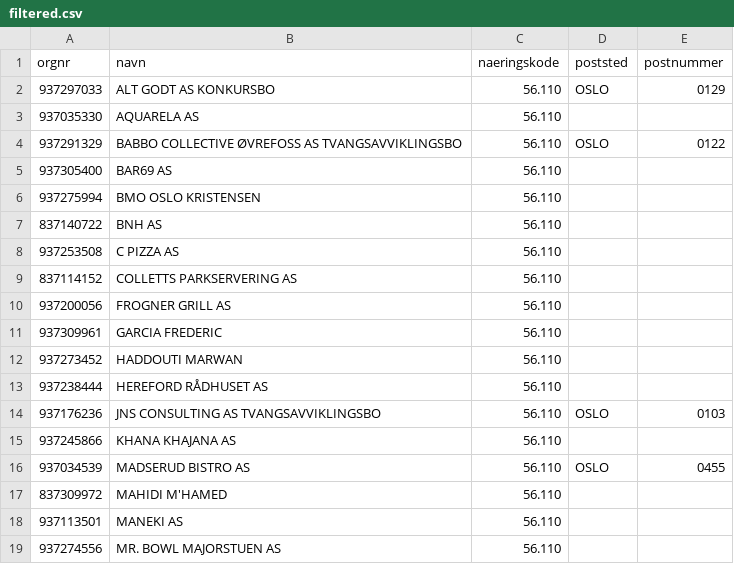
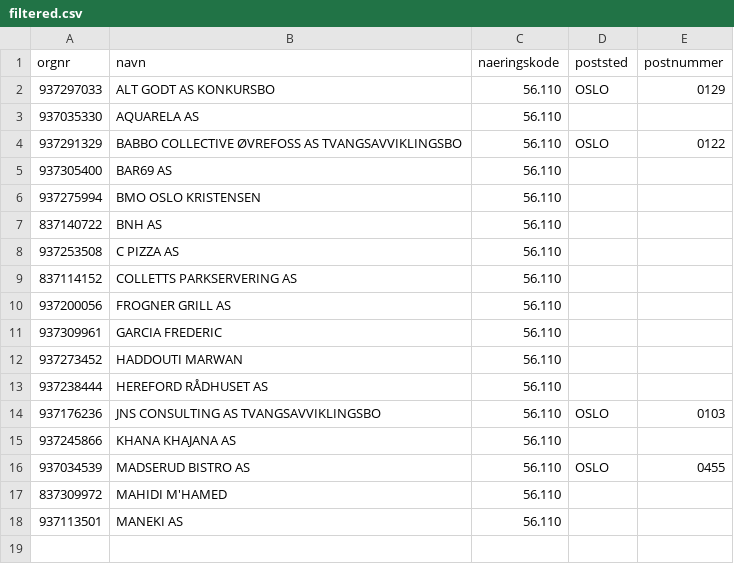
Before and after one commit to Ejmiiil/brreg-automatisk, a CSV file: filtered.csv, drawn as a sheet; the diff names each change by its address in the sheet, - before the commit and + after, or states it on an @@ line.

```diff
--- a/filtered.csv
+++ b/filtered.csv
-row 19: 937274556 | MR. BOWL MAJORSTUEN AS | 56.110
```
Also changed, not shown: 1 other file.
